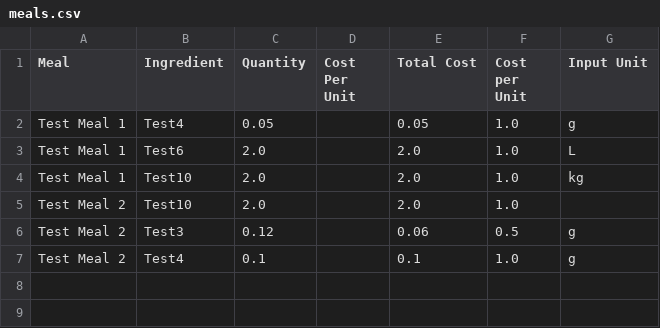
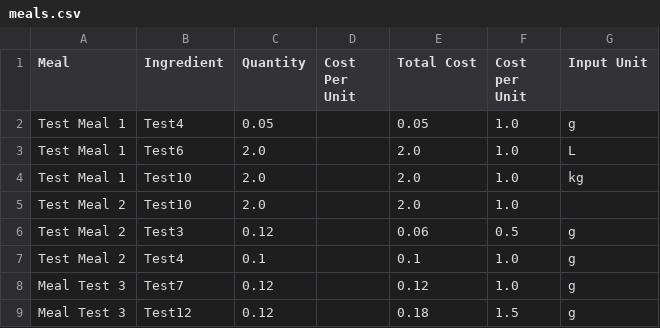
Before and after one commit to LukeCreativeInd/cleaneatscostings, a CSV file: data/meals.csv, drawn as a sheet.

Commit message:
Update meals 2025-08-05T23:35:41.599828Z

```diff
--- a/data/meals.csv
+++ b/data/meals.csv
@@ -7 +7,3 @@ Test Meal 2,Test3,0.12,,0.06,0.5,g
 Test Meal 2,Test4,0.1,,0.1,1.0,g
+Meal Test 3,Test7,0.12,,0.12,1.0,g
+Meal Test 3,Test12,0.12,,0.18,1.5,g
```
